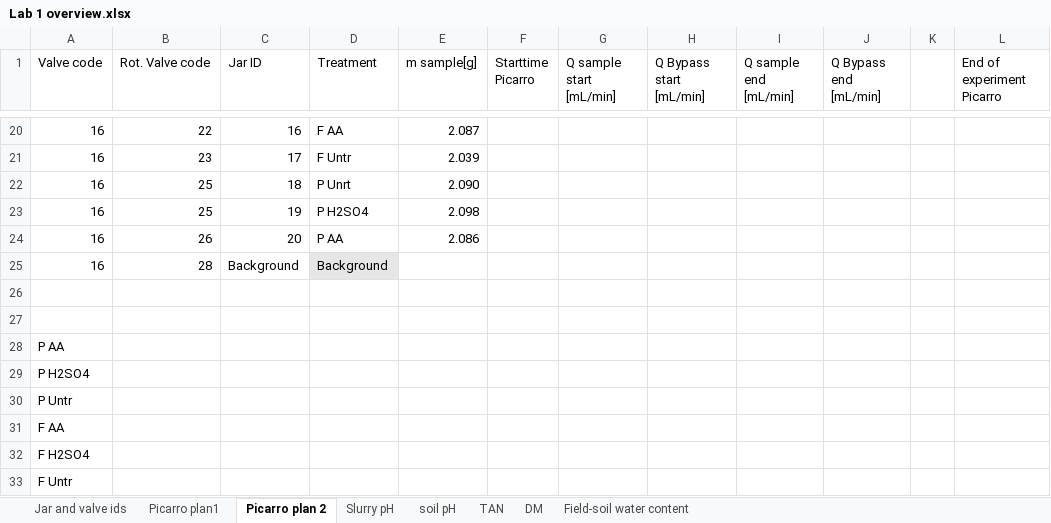
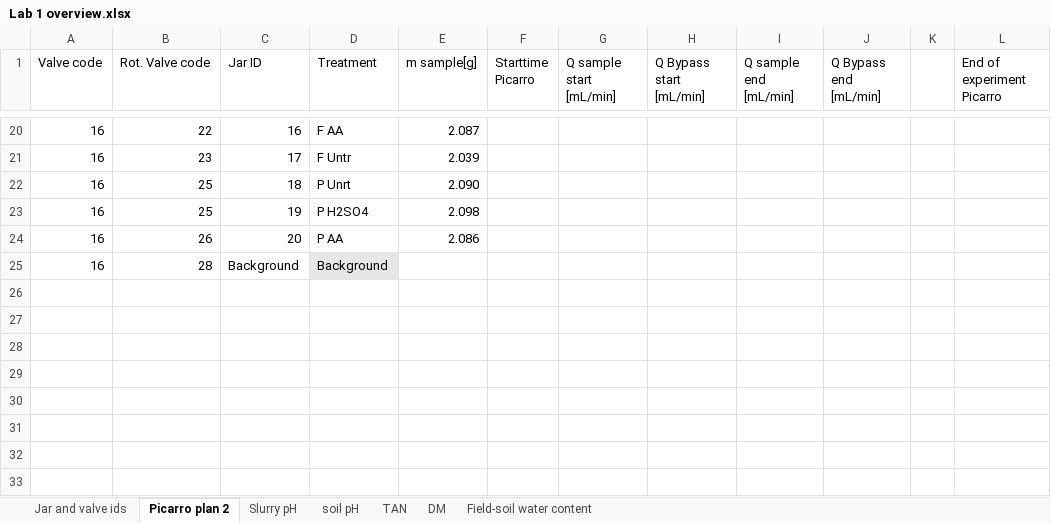
Before and after one commit to AU-BCE-EE/Larsen-2025-Masterthesis-DFCs, an Excel workbook: Lab-trails/2026-01-06-cattle-slurry/Lab 1 overview.xlsx, sheet Picarro plan 2, drawn as a sheet; only a part is shown, gaps mark what is left out; values as stored, in another font and other column widths than the file's, no borders; the diff names each change by its address in the sheet, - before the commit and + after, or states it on an @@ line.

Commit message:
Created excel sheet for soil data

```diff
--- a/Lab-trails/2026-01-06-cattle-slurry/Lab 1 overview.xlsx (sheet Picarro plan 2)
+++ b/Lab-trails/2026-01-06-cattle-slurry/Lab 1 overview.xlsx (sheet Picarro plan 2)
-sheet tab: Picarro plan1
-row 26: (empty)
-row 27: (empty)
-row 28: P AA
-row 29: P H2SO4
-row 30: P Untr
-row 31: F AA
-row 32: F H2SO4
-row 33: F Untr
```
Also changed, not shown: 2 other files.
